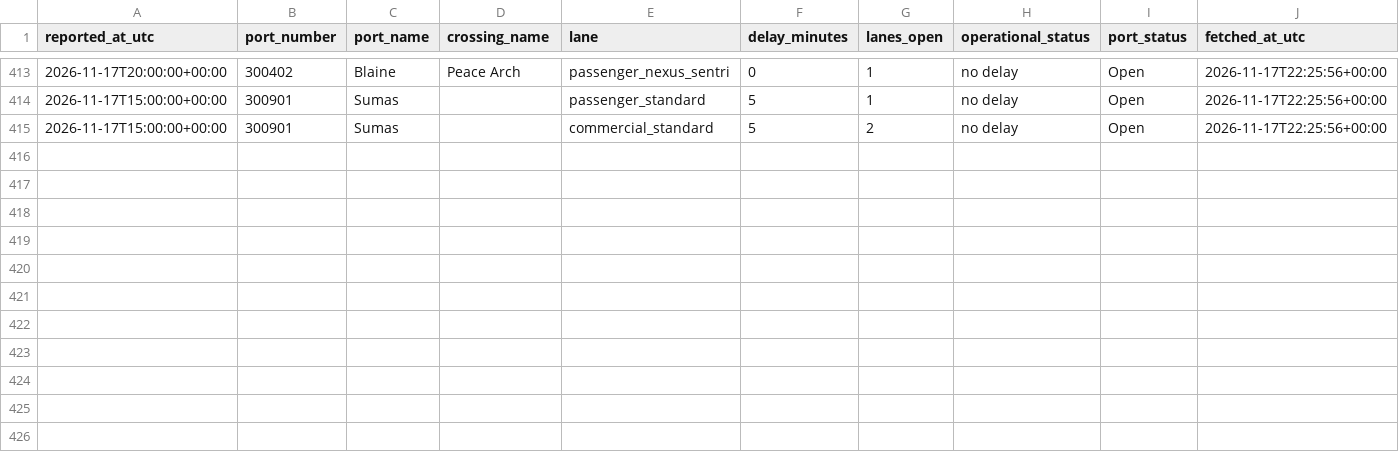
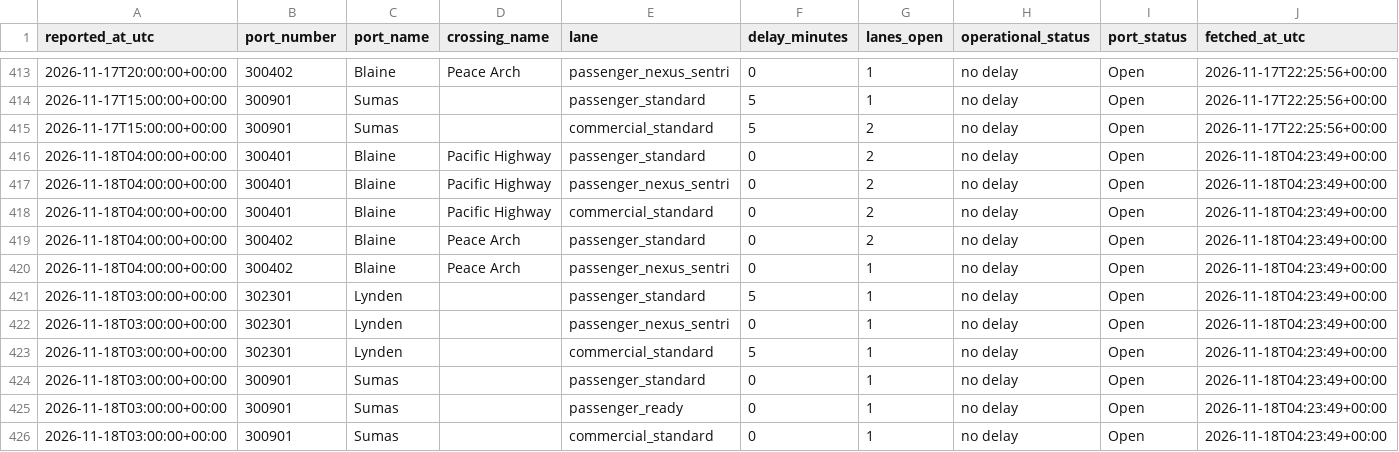
Before and after one commit to ayush-bharti/CanUSABorderCrossingPredictor, a CSV file: data/collected/2026-11.csv, drawn as a sheet; only a part is shown, gaps mark what is left out; the diff names each change by its address in the sheet, - before the commit and + after, or states it on an @@ line.

```diff
--- a/data/collected/2026-11.csv
+++ b/data/collected/2026-11.csv
+row 416: 2026-11-18T04:00:00+00:00 | 300401 | Blaine | Pacific Highway | passenger_standard | 0 | 2 | no delay | Open | 2026-11-18T04:23:49+00:00
+row 417: 2026-11-18T04:00:00+00:00 | 300401 | Blaine | Pacific Highway | passenger_nexus_sentri | 0 | 2 | no delay | Open | 2026-11-18T04:23:49+00:00
+row 418: 2026-11-18T04:00:00+00:00 | 300401 | Blaine | Pacific Highway | commercial_standard | 0 | 2 | no delay | Open | 2026-11-18T04:23:49+00:00
+row 419: 2026-11-18T04:00:00+00:00 | 300402 | Blaine | Peace Arch | passenger_standard | 0 | 2 | no delay | Open | 2026-11-18T04:23:49+00:00
+row 420: 2026-11-18T04:00:00+00:00 | 300402 | Blaine | Peace Arch | passenger_nexus_sentri | 0 | 1 | no delay | Open | 2026-11-18T04:23:49+00:00
+row 421: 2026-11-18T03:00:00+00:00 | 302301 | Lynden |  | passenger_standard | 5 | 1 | no delay | Open | 2026-11-18T04:23:49+00:00
+row 422: 2026-11-18T03:00:00+00:00 | 302301 | Lynden |  | passenger_nexus_sentri | 0 | 1 | no delay | Open | 2026-11-18T04:23:49+00:00
+row 423: 2026-11-18T03:00:00+00:00 | 302301 | Lynden |  | commercial_standard | 5 | 1 | no delay | Open | 2026-11-18T04:23:49+00:00
+row 424: 2026-11-18T03:00:00+00:00 | 300901 | Sumas |  | passenger_standard | 0 | 1 | no delay | Open | 2026-11-18T04:23:49+00:00
+row 425: 2026-11-18T03:00:00+00:00 | 300901 | Sumas |  | passenger_ready | 0 | 1 | no delay | Open | 2026-11-18T04:23:49+00:00
+row 426: 2026-11-18T03:00:00+00:00 | 300901 | Sumas |  | commercial_standard | 0 | 1 | no delay | Open | 2026-11-18T04:23:49+00:00
```
